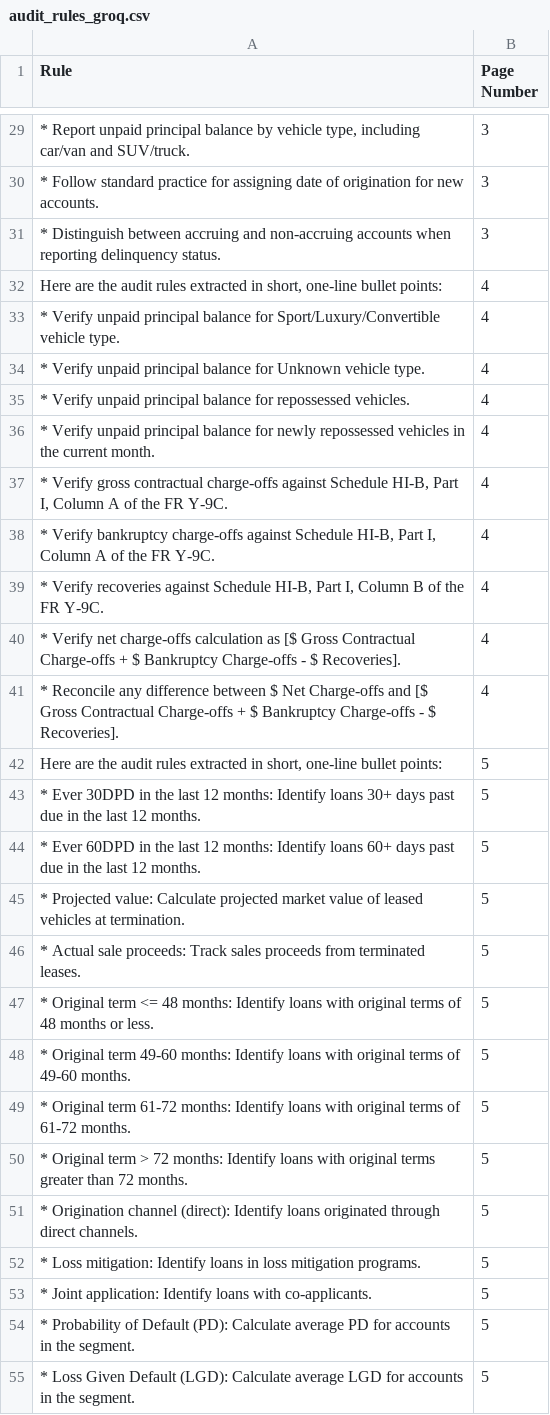
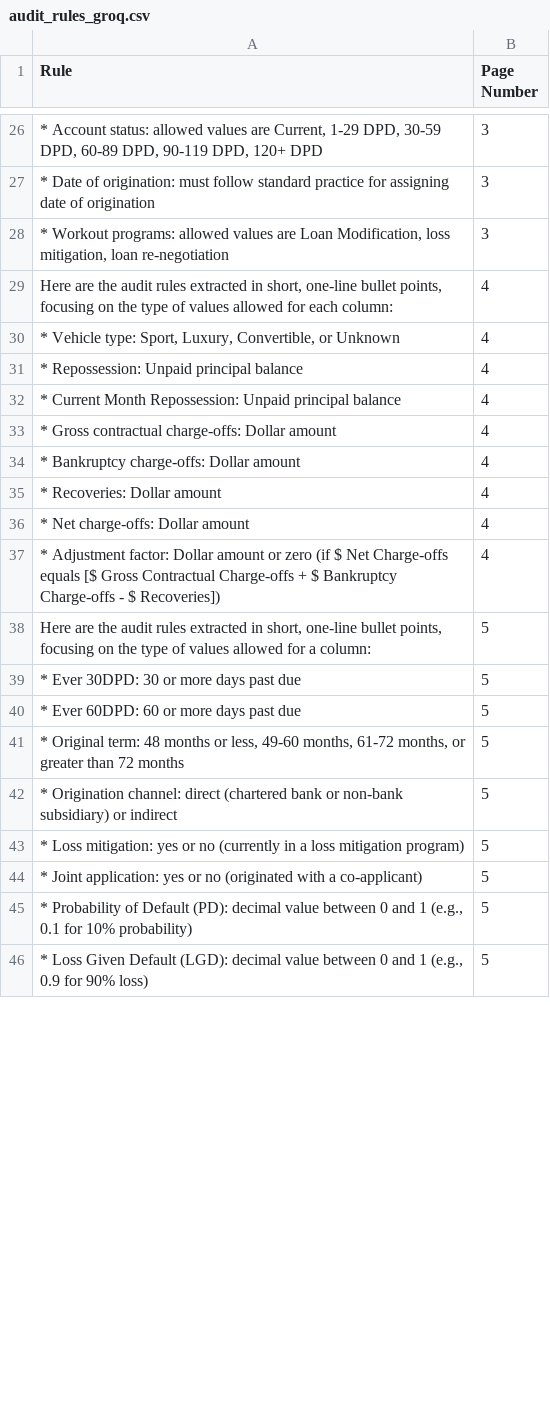
Before and after one commit to ewfx/gaidp-l-la-ma-mia, a CSV file: code/src/backend/poc/audit_rules_groq.csv, drawn as a sheet; only a part is shown, gaps mark what is left out; the diff covers the shown part only.

```diff
--- a/code/src/backend/poc/audit_rules_groq.csv
+++ b/code/src/backend/poc/audit_rules_groq.csv
@@ -29,27 +26,21 @@ Rule,Page Number
-"* Report unpaid principal balance by vehicle type, including car/van and SUV/truck.",3
-* Follow standard practice for assigning date of origination for new accounts.,3
-* Distinguish between accruing and non-accruing accounts when reporting delinquency status.,3
-"Here are the audit rules extracted in short, one-line bullet points:",4
-* Verify unpaid principal balance for Sport/Luxury/Convertible vehicle type.,4
-* Verify unpaid principal balance for Unknown vehicle type.,4
-* Verify unpaid principal balance for repossessed vehicles.,4
-* Verify unpaid principal balance for newly repossessed vehicles in the current month.,4
-"* Verify gross contractual charge-offs against Schedule HI-B, Part I, Column A of the FR Y-9C.",4
-"* Verify bankruptcy charge-offs against Schedule HI-B, Part I, Column A of the FR Y-9C.",4
-"* Verify recoveries against Schedule HI-B, Part I, Column B of the FR Y-9C.",4
-* Verify net charge-offs calculation as [$ Gross Contractual Charge-offs + $ Bankruptcy Charge-offs - $ Recoveries].,4
-* Reconcile any difference between $ Net Charge-offs and [$ Gross Contractual Charge-offs + $ Bankruptcy Charge-offs - $ Recoveries].,4
-"Here are the audit rules extracted in short, one-line bullet points:",5
-* Ever 30DPD in the last 12 months: Identify loans 30+ days past due in the last 12 months.,5
-* Ever 60DPD in the last 12 months: Identify loans 60+ days past due in the last 12 months.,5
-* Projected value: Calculate projected market value of leased vehicles at termination.,5
-* Actual sale proceeds: Track sales proceeds from terminated leases.,5
-* Original term <= 48 months: Identify loans with original terms of 48 months or less.,5
-* Original term 49-60 months: Identify loans with original terms of 49-60 months.,5
-* Original term 61-72 months: Identify loans with original terms of 61-72 months.,5
-* Original term > 72 months: Identify loans with original terms greater than 72 months.,5
-* Origination channel (direct): Identify loans originated through direct channels.,5
-* Loss mitigation: Identify loans in loss mitigation programs.,5
-* Joint application: Identify loans with co-applicants.,5
-* Probability of Default (PD): Calculate average PD for accounts in the segment.,5
-* Loss Given Default (LGD): Calculate average LGD for accounts in the segment.,5
+"* Account status: allowed values are Current, 1-29 DPD, 30-59 DPD, 60-89 DPD, 90-119 DPD, 120+ DPD",3
+* Date of origination: must follow standard practice for assigning date of origination,3
+"* Workout programs: allowed values are Loan Modification, loss mitigation, loan re-negotiation",3
+"Here are the audit rules extracted in short, one-line bullet points, focusing on the type of values allowed for each column:",4
+"* Vehicle type: Sport, Luxury, Convertible, or Unknown",4
+* Repossession: Unpaid principal balance,4
+* Current Month Repossession: Unpaid principal balance,4
+* Gross contractual charge-offs: Dollar amount,4
+* Bankruptcy charge-offs: Dollar amount,4
+* Recoveries: Dollar amount,4
+* Net charge-offs: Dollar amount,4
+* Adjustment factor: Dollar amount or zero (if $ Net Charge-offs equals [$ Gross Contractual Charge-offs + $ Bankruptcy Charge-offs - $ Recoveries]),4
+"Here are the audit rules extracted in short, one-line bullet points, focusing on the type of values allowed for a column:",5
+* Ever 30DPD: 30 or more days past due,5
+* Ever 60DPD: 60 or more days past due,5
+"* Original term: 48 months or less, 49-60 months, 61-72 months, or greater than 72 months",5
+* Origination channel: direct (chartered bank or non-bank subsidiary) or indirect,5
+* Loss mitigation: yes or no (currently in a loss mitigation program),5
+* Joint application: yes or no (originated with a co-applicant),5
+"* Probability of Default (PD): decimal value between 0 and 1 (e.g., 0.1 for 10% probability)",5
+"* Loss Given Default (LGD): decimal value between 0 and 1 (e.g., 0.9 for 90% loss)",5
```
Also changed, not shown: 9 removed rows and 30 edited cells elsewhere in this file, 2 other files.
